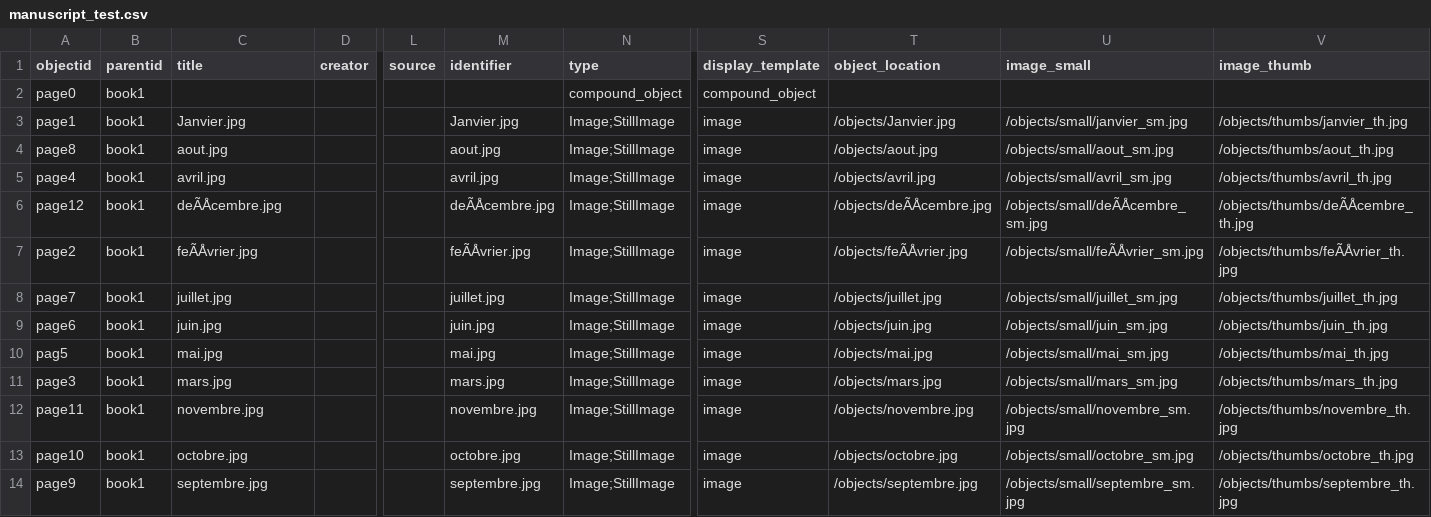
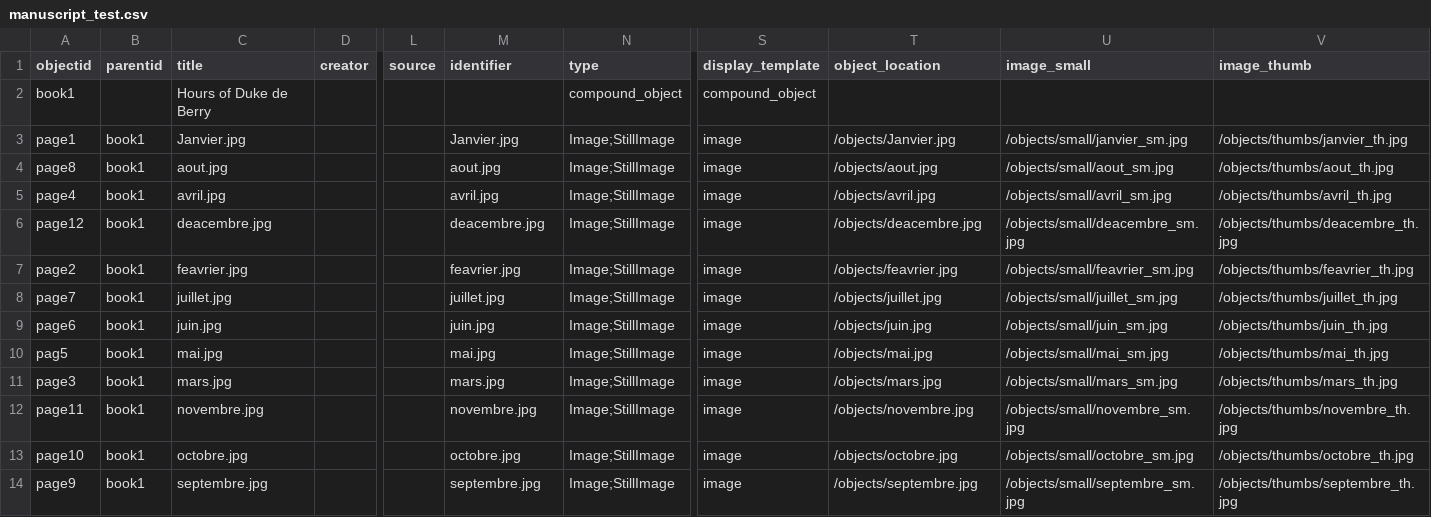
Before and after one commit to katvanderahe/manuscript_test, a CSV file: _data/manuscript_test.csv, drawn as a sheet; only a part is shown, gaps mark what is left out; removed rows and columns are numbered as before the commit, all else as after; rows hold the shown columns only; the diff names each change by its address in the sheet, - before the commit and + after, or states it on an @@ line.

Commit message:
updated metadata

```diff
--- a/_data/manuscript_test.csv
+++ b/_data/manuscript_test.csv
-row 2: page0 | book1 |  |  |  |  | compound_object | compound_object
+row 2: book1 |  | Hours of Duke de Berry |  |  |  | compound_object | compound_object
-C6 (title): deÃÅcembre.jpg
+C6 (title): deacembre.jpg
-M6 (identifier): deÃÅcembre.jpg
+M6 (identifier): deacembre.jpg
-T6 (object_location): /objects/deÃÅcembre.jpg
+T6 (object_location): /objects/deacembre.jpg
-U6 (image_small): /objects/small/deÃÅcembre_sm.jpg
+U6 (image_small): /objects/small/deacembre_sm.jpg
-V6 (image_thumb): /objects/thumbs/deÃÅcembre_th.jpg
+V6 (image_thumb): /objects/thumbs/deacembre_th.jpg
-C7 (title): feÃÅvrier.jpg
+C7 (title): feavrier.jpg
-M7 (identifier): feÃÅvrier.jpg
+M7 (identifier): feavrier.jpg
-T7 (object_location): /objects/feÃÅvrier.jpg
+T7 (object_location): /objects/feavrier.jpg
-U7 (image_small): /objects/small/feÃÅvrier_sm.jpg
+U7 (image_small): /objects/small/feavrier_sm.jpg
-V7 (image_thumb): /objects/thumbs/feÃÅvrier_th.jpg
+V7 (image_thumb): /objects/thumbs/feavrier_th.jpg
```
